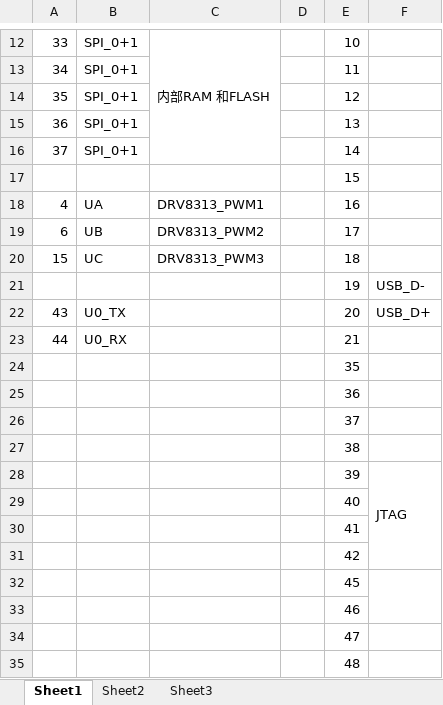
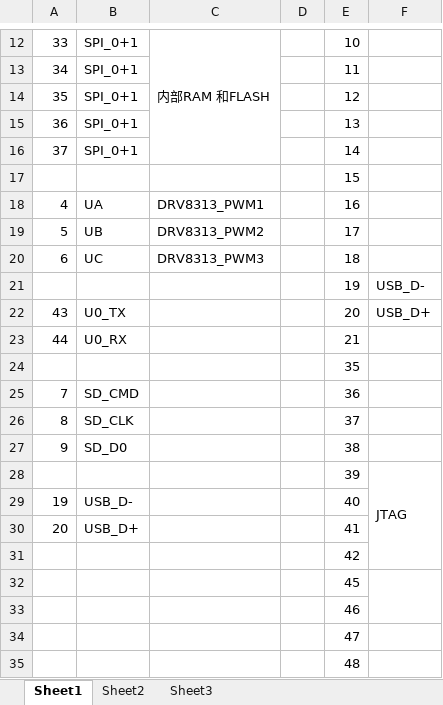
Before and after one commit to LHY-WorkSpace/ESP32-S3, an Excel workbook: IO分配表.xlsx, sheet Sheet1, drawn as a sheet; only a part is shown, gaps mark what is left out; values as stored, in another font and other column widths than the file's, no cell formats; removed rows and columns are numbered as before the commit, all else as after; the diff names each change by its address in the sheet, - before the commit and + after, or states it on an @@ line.

```diff
--- a/IO分配表.xlsx (sheet Sheet1)
+++ b/IO分配表.xlsx (sheet Sheet1)
-A19: 6
+A19: 5
-A20: 15
+A20: 6
-row 25:  |  |  |  | 36
-row 26:  |  |  |  | 37
-row 27:  |  |  |  | 38
+row 25: 7 | SD_CMD |  |  | 36
+row 26: 8 | SD_CLK |  |  | 37
+row 27: 9 | SD_D0 |  |  | 38
-row 29:  |  |  |  | 40
-row 30:  |  |  |  | 41
+row 29: 19 | USB_D- |  |  | 40
+row 30: 20 | USB_D+ |  |  | 41
```
Also changed, not shown: cell formats, 21 other files.
